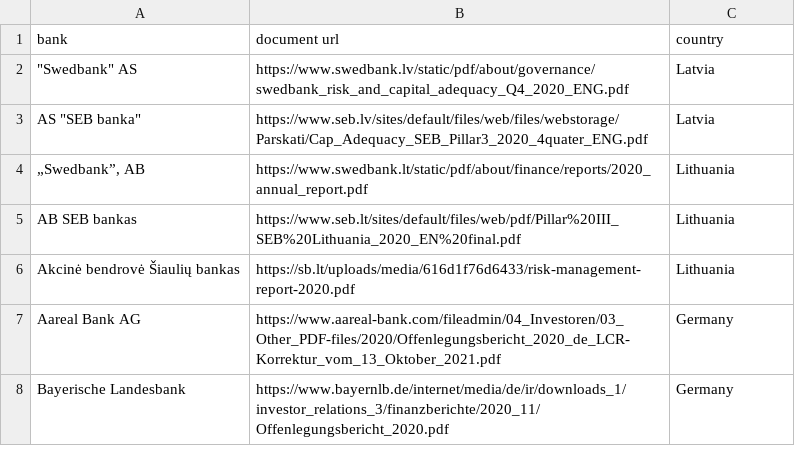
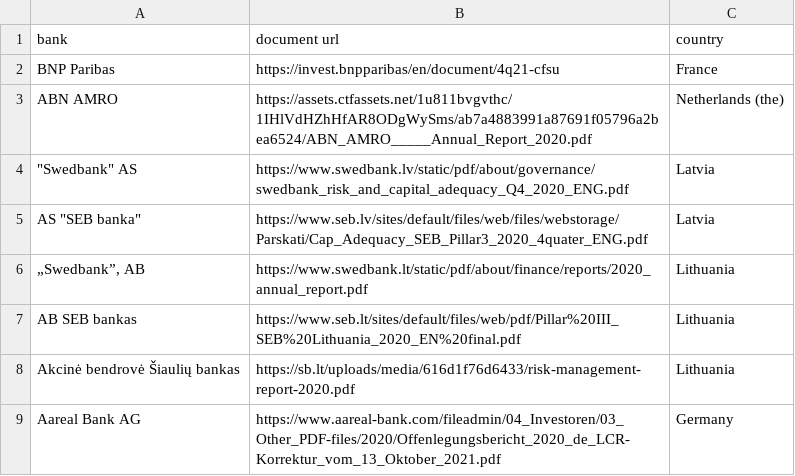
Before and after one commit to vlad-yeghiazaryan/pdf-table-extractor, a CSV file: BankPDFs.csv, drawn as a sheet; only a part is shown; the shorter side is filled out with more unchanged rows.

```diff
--- a/BankPDFs.csv
+++ b/BankPDFs.csv
@@ -1,2 +1,4 @@
 bank,document url,country
+BNP Paribas,https://invest.bnpparibas/en/document/4q21-cfsu,France
+ABN AMRO,https://assets.ctfassets.net/1u811bvgvthc/1IHlVdHZhHfAR8ODgWySms/ab7a4883991a87691f05796a2bea6524/ABN_AMRO_____Annual_Report_2020.pdf,Netherlands (the)
 """Swedbank"" AS",https://www.swedbank.lv/static/pdf/about/governance/swedbank_risk_and_capital_adequacy_Q4_2020_ENG.pdf,Latvia
```
Also changed, not shown: 4 other files.
